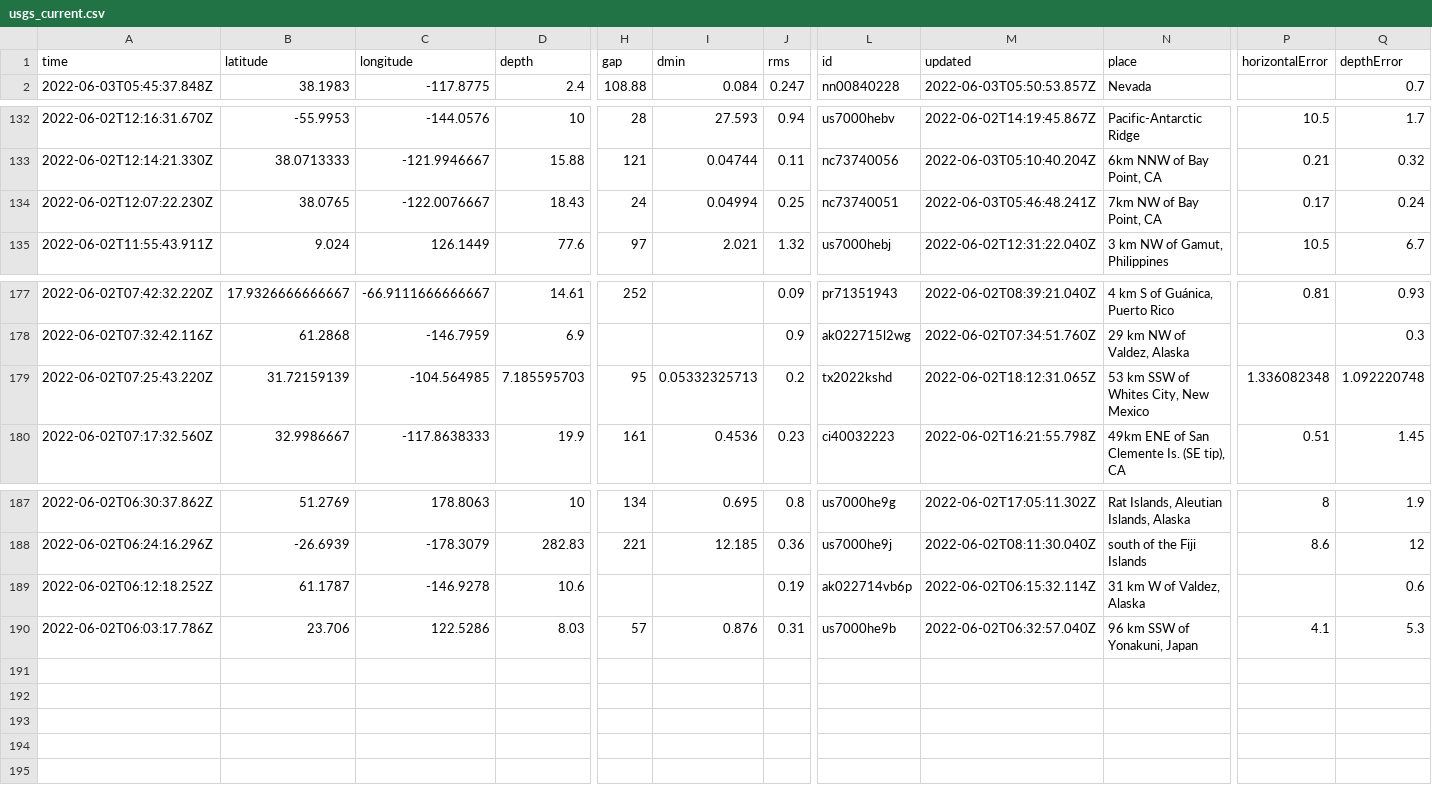
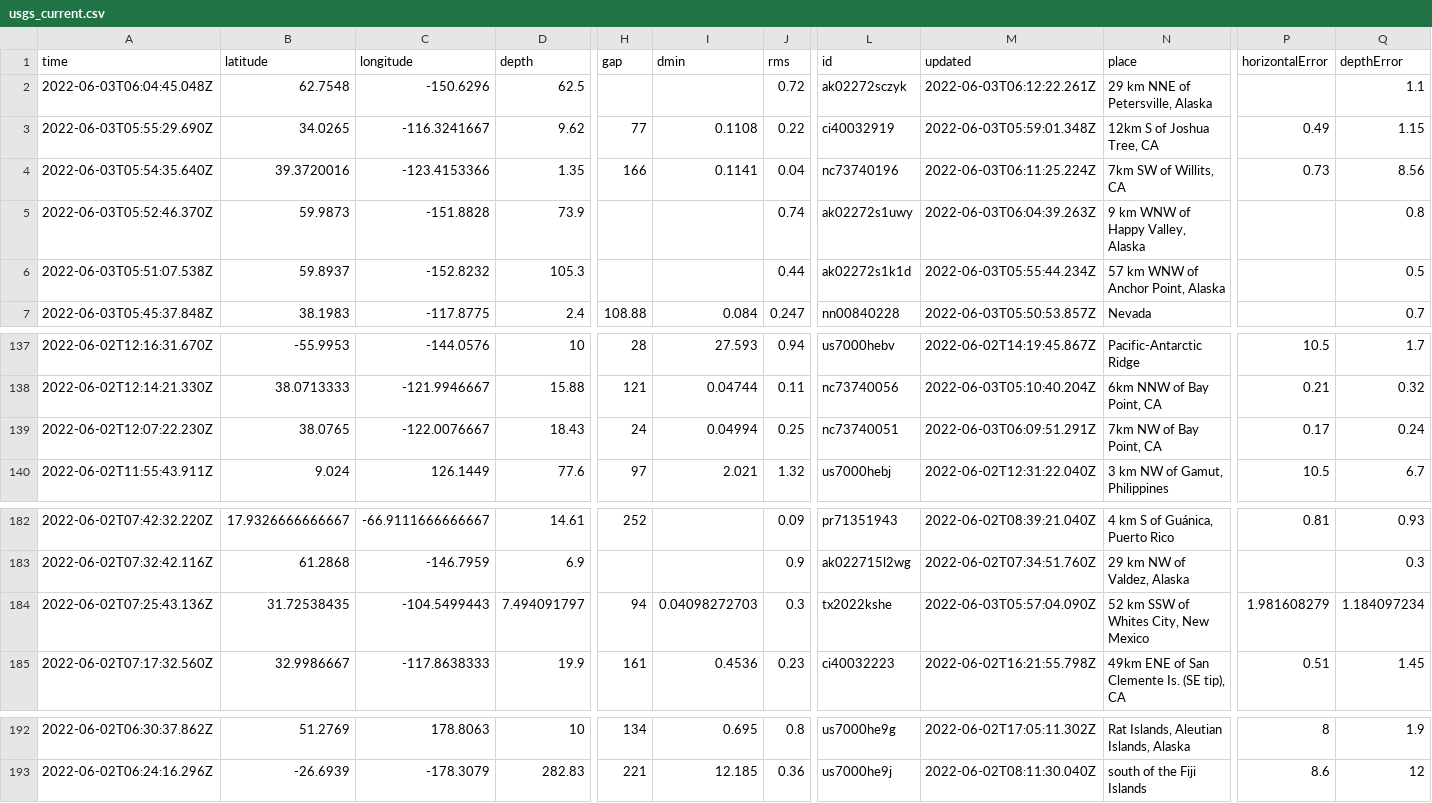
Before and after one commit to CHelmsenterprisenewscom/my-reporting-robot, a CSV file: usgs_current.csv, drawn as a sheet; only a part is shown, gaps mark what is left out; removed rows and columns are numbered as before the commit, all else as after; rows hold the shown columns only; the diff covers the shown part only; the diff names each change by its address in the sheet, - before the commit and + after, or states it on an @@ line.

```diff
--- a/usgs_current.csv
+++ b/usgs_current.csv
+row 2: 2022-06-03T06:04:45.048Z | 62.7548 | -150.6296 | 62.5 |  |  | 0.72 | ak02272sczyk | 2022-06-03T06:12:22.261Z | 29 km NNE of Petersville, Alaska |  | 1.1
+row 3: 2022-06-03T05:55:29.690Z | 34.0265 | -116.3241667 | 9.62 | 77 | 0.1108 | 0.22 | ci40032919 | 2022-06-03T05:59:01.348Z | 12km S of Joshua Tree, CA | 0.49 | 1.15
+row 4: 2022-06-03T05:54:35.640Z | 39.3720016 | -123.4153366 | 1.35 | 166 | 0.1141 | 0.04 | nc73740196 | 2022-06-03T06:11:25.224Z | 7km SW of Willits, CA | 0.73 | 8.56
+row 5: 2022-06-03T05:52:46.370Z | 59.9873 | -151.8828 | 73.9 |  |  | 0.74 | ak02272s1uwy | 2022-06-03T06:04:39.263Z | 9 km WNW of Happy Valley, Alaska |  | 0.8
+row 6: 2022-06-03T05:51:07.538Z | 59.8937 | -152.8232 | 105.3 |  |  | 0.44 | ak02272s1k1d | 2022-06-03T05:55:44.234Z | 57 km WNW of Anchor Point, Alaska |  | 0.5
-M139 (updated): 2022-06-03T05:46:48.241Z
+M139 (updated): 2022-06-03T06:09:51.291Z
-A184 (time): 2022-06-02T07:25:43.220Z
+A184 (time): 2022-06-02T07:25:43.136Z
-B184 (latitude): 31.72159139
+B184 (latitude): 31.72538435
-C184 (longitude): -104.564985
+C184 (longitude): -104.5499443
-D184 (depth): 7.185595703
+D184 (depth): 7.494091797
-H184 (gap): 95
+H184 (gap): 94
-I184 (dmin): 0.05332325713
+I184 (dmin): 0.04098272703
-J184 (rms): 0.2
+J184 (rms): 0.3
-L184 (id): tx2022kshd
+L184 (id): tx2022kshe
-M184 (updated): 2022-06-02T18:12:31.065Z
+M184 (updated): 2022-06-03T05:57:04.090Z
-N184 (place): 53 km SSW of Whites City, New Mexico
+N184 (place): 52 km SSW of Whites City, New Mexico
-P184 (horizontalError): 1.336082348
+P184 (horizontalError): 1.981608279
-Q184 (depthError): 1.092220748
+Q184 (depthError): 1.184097234
-row 189: 2022-06-02T06:12:18.252Z | 61.1787 | -146.9278 | 10.6 |  |  | 0.19 | ak022714vb6p | 2022-06-02T06:15:32.114Z | 31 km W of Valdez, Alaska |  | 0.6
-row 190: 2022-06-02T06:03:17.786Z | 23.706 | 122.5286 | 8.03 | 57 | 0.876 | 0.31 | us7000he9b | 2022-06-02T06:32:57.040Z | 96 km SSW of Yonakuni, Japan | 4.1 | 5.3
```
Also changed, not shown: 1 edited cell elsewhere in this file.
